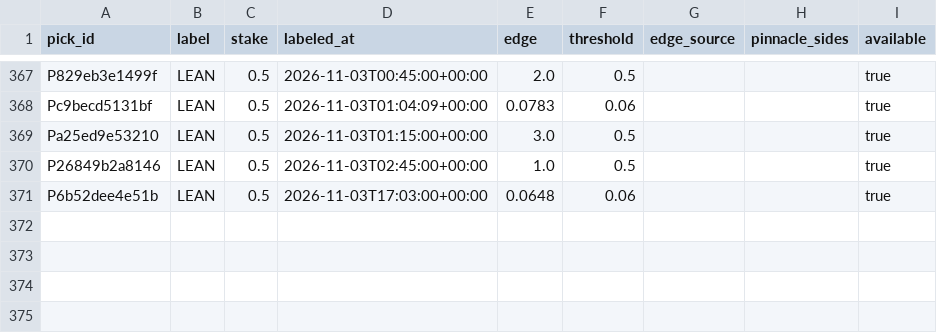
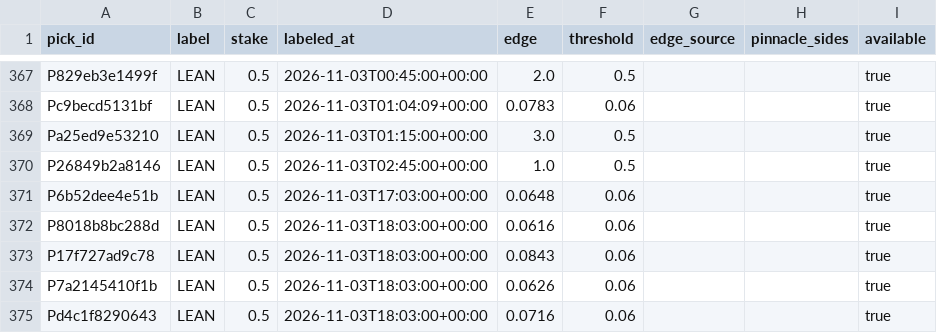
Before and after one commit to PirateKingInc/test-m11, a CSV file: ledger/labels.csv, drawn as a sheet; only a part is shown, gaps mark what is left out.

```diff
--- a/ledger/labels.csv
+++ b/ledger/labels.csv
@@ -371 +371,5 @@ P26849b2a8146,LEAN,0.5,2026-11-03T02:45:00+00:00,1.0,0.5,,,true
 P6b52dee4e51b,LEAN,0.5,2026-11-03T17:03:00+00:00,0.0648,0.06,,,true
+P8018b8bc288d,LEAN,0.5,2026-11-03T18:03:00+00:00,0.0616,0.06,,,true
+P17f727ad9c78,LEAN,0.5,2026-11-03T18:03:00+00:00,0.0843,0.06,,,true
+P7a2145410f1b,LEAN,0.5,2026-11-03T18:03:00+00:00,0.0626,0.06,,,true
+Pd4c1f8290643,LEAN,0.5,2026-11-03T18:03:00+00:00,0.0716,0.06,,,true
```
Also changed, not shown: ledger/picks.csv, ledger/review_pick.csv.
